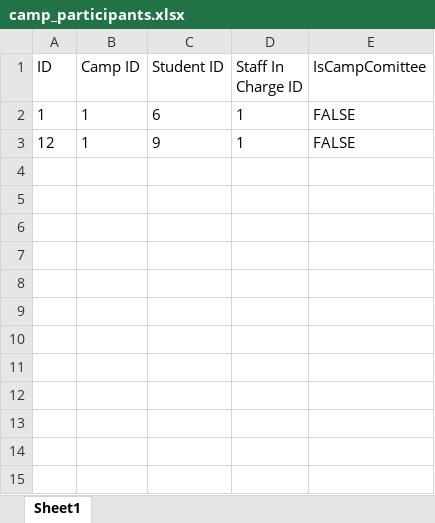
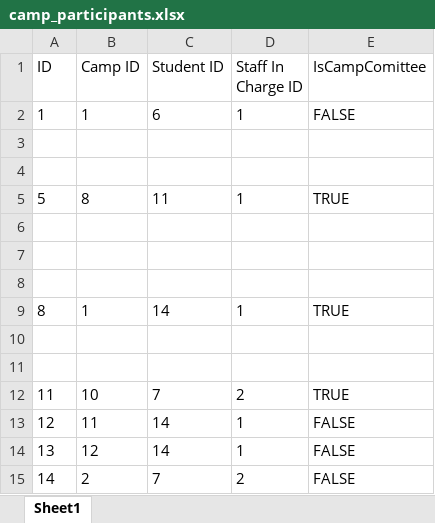
Before and after one commit to sheldor07/SC2002-CAMS, an Excel workbook: camp_participants.xlsx, sheet Sheet1, drawn as a sheet; values as stored, in another font and other column widths than the file's, no borders; addresses are those after the commit; the diff names each change by its address in the sheet, - before the commit and + after, or states it on an @@ line.

Commit message:
bug fixed camp commitee member unable to generate report
Signed-off-by: yajatgulati <yajatgulati01@gmail.com>

```diff
--- a/camp_participants.xlsx (sheet Sheet1)
+++ b/camp_participants.xlsx (sheet Sheet1)
+row 3: (empty)
+row 4: (empty)
+row 5: 5 | 8 | 11 | 1 | TRUE
+row 6: (empty)
+row 7: (empty)
+row 8: (empty)
+row 9: 8 | 1 | 14 | 1 | TRUE
+row 10: (empty)
+row 11: (empty)
+row 12: 11 | 10 | 7 | 2 | TRUE
-B13 (Camp ID): 1
+B13 (Camp ID): 11
-C13 (Student ID): 9
+C13 (Student ID): 14
+row 14: 13 | 12 | 14 | 1 | FALSE
+row 15: 14 | 2 | 7 | 2 | FALSE
```
Also changed, not shown: camp_list.xlsx, 7 other files.
